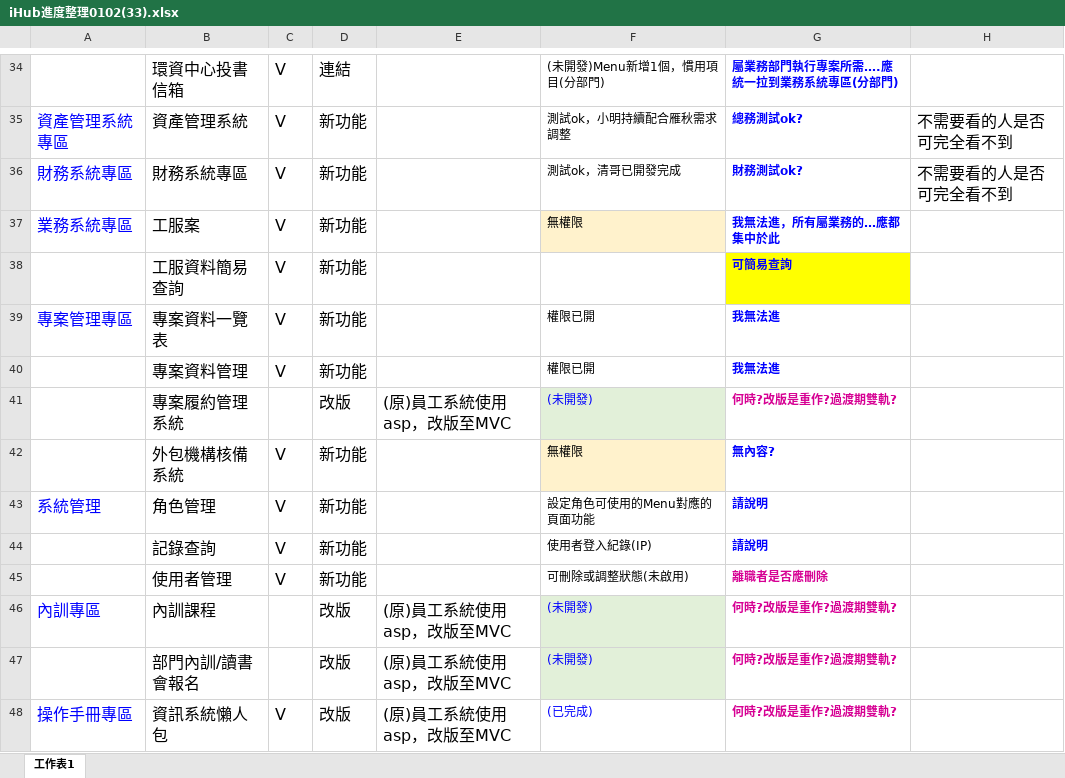
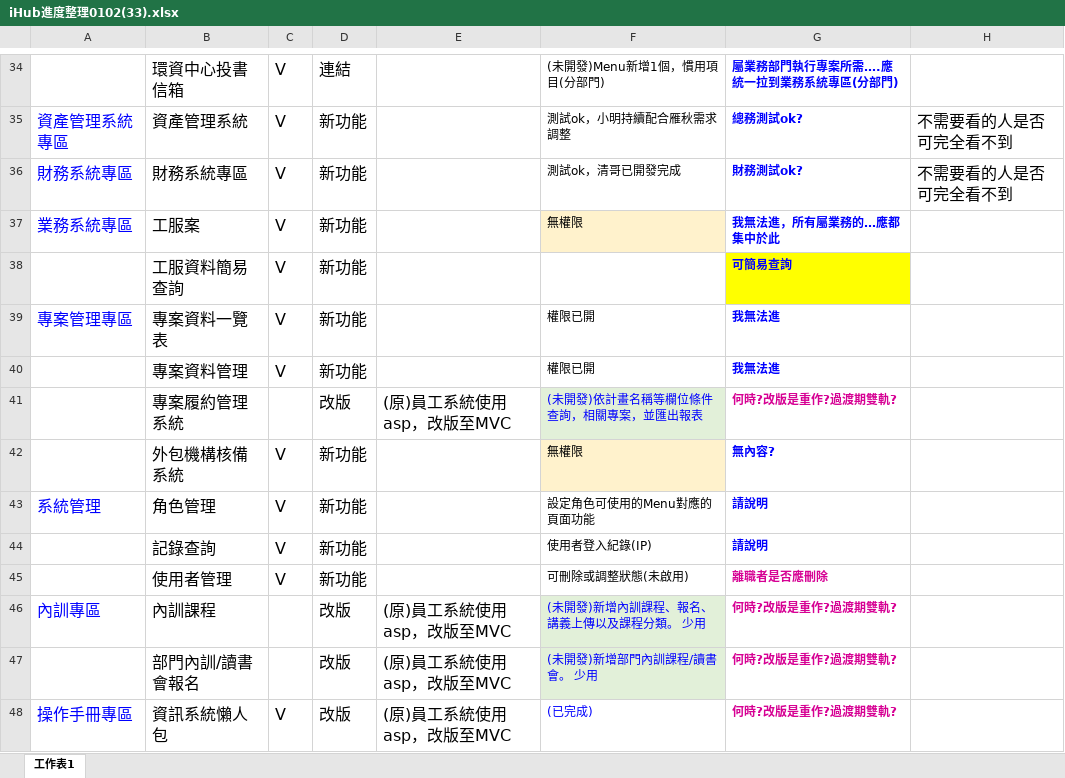
Before and after one commit to ITFtis/FTIS-IHUB, an Excel workbook: Docs/需求/iHub進度整理0102(33).xlsx, sheet 工作表1, drawn as a sheet; only a part is shown, gaps mark what is left out; values as stored, in another font and other column widths than the file's, no borders; the diff covers the shown part only; the diff names each change by its address in the sheet, - before the commit and + after, or states it on an @@ line.

```diff
--- a/Docs/需求/iHub進度整理0102(33).xlsx (sheet 工作表1)
+++ b/Docs/需求/iHub進度整理0102(33).xlsx (sheet 工作表1)
-F41: (未開發)
+F41: (未開發)依計畫名稱等欄位條件查詢，相關專案，並匯出報表
-F46: (未開發)
+F46: (未開發)新增內訓課程、報名、講義上傳以及課程分類。 少用
-F47: (未開發)
+F47: (未開發)新增部門內訓課程/讀書會。 少用
```
Also changed, not shown: 12 edited cells and cell formats elsewhere in this sheet, 1 other file.
